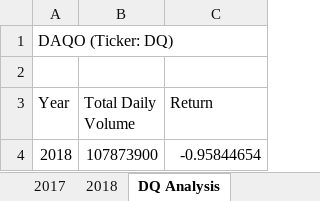
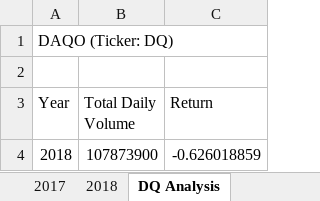
Before and after one commit to avnsaw99/stock-analysis, an Excel workbook: green_stocks.xlsm, sheet DQ Analysis, drawn as a sheet; values as stored, in another font and other column widths than the file's, no borders; the diff names each change by its address in the sheet, - before the commit and + after, or states it on an @@ line.

Commit message:
Add files via upload

```diff
--- a/green_stocks.xlsm (sheet DQ Analysis)
+++ b/green_stocks.xlsm (sheet DQ Analysis)
-C4 (Return): -0.95844654
+C4 (Return): -0.626018859
```
